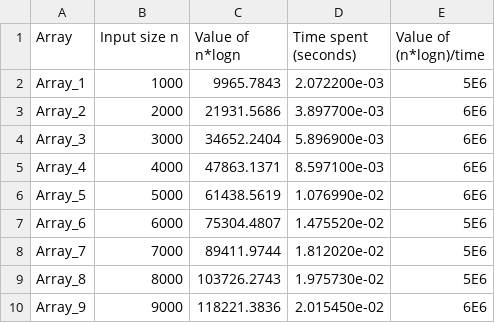
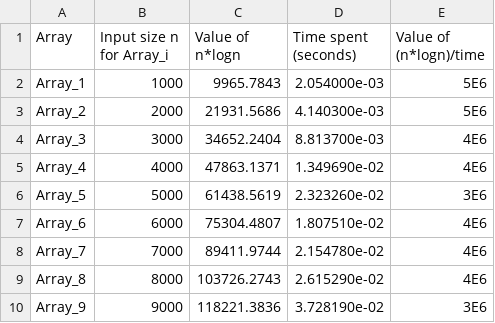
Before and after one commit to Exquillity/CSC-332, a CSV file: PA 2-Group-17-Hoang-Thai-Tran/Mergesort_Time.csv, drawn as a sheet.

```diff
--- a/PA 2-Group-17-Hoang-Thai-Tran/Mergesort_Time.csv
+++ b/PA 2-Group-17-Hoang-Thai-Tran/Mergesort_Time.csv
@@ -1,10 +1,10 @@
-Array,Input size n,Value of n*logn,Time spent (seconds),Value of (n*logn)/time
-Array_1,1000,9965.7843,2.072200e-03,5E6
-Array_2,2000,21931.5686,3.897700e-03,6E6
-Array_3,3000,34652.2404,5.896900e-03,6E6
-Array_4,4000,47863.1371,8.597100e-03,6E6
-Array_5,5000,61438.5619,1.076990e-02,6E6
-Array_6,6000,75304.4807,1.475520e-02,5E6
-Array_7,7000,89411.9744,1.812020e-02,5E6
-Array_8,8000,103726.2743,1.975730e-02,5E6
-Array_9,9000,118221.3836,2.015450e-02,6E6
+Array,Input size n for Array_i,Value of n*logn,Time spent (seconds),Value of (n*logn)/time
+Array_1,1000,9965.7843,2.054000e-03,5E6
+Array_2,2000,21931.5686,4.140300e-03,5E6
+Array_3,3000,34652.2404,8.813700e-03,4E6
+Array_4,4000,47863.1371,1.349690e-02,4E6
+Array_5,5000,61438.5619,2.323260e-02,3E6
+Array_6,6000,75304.4807,1.807510e-02,4E6
+Array_7,7000,89411.9744,2.154780e-02,4E6
+Array_8,8000,103726.2743,2.615290e-02,4E6
+Array_9,9000,118221.3836,3.728190e-02,3E6
```
Also changed, not shown: 2 other files.
